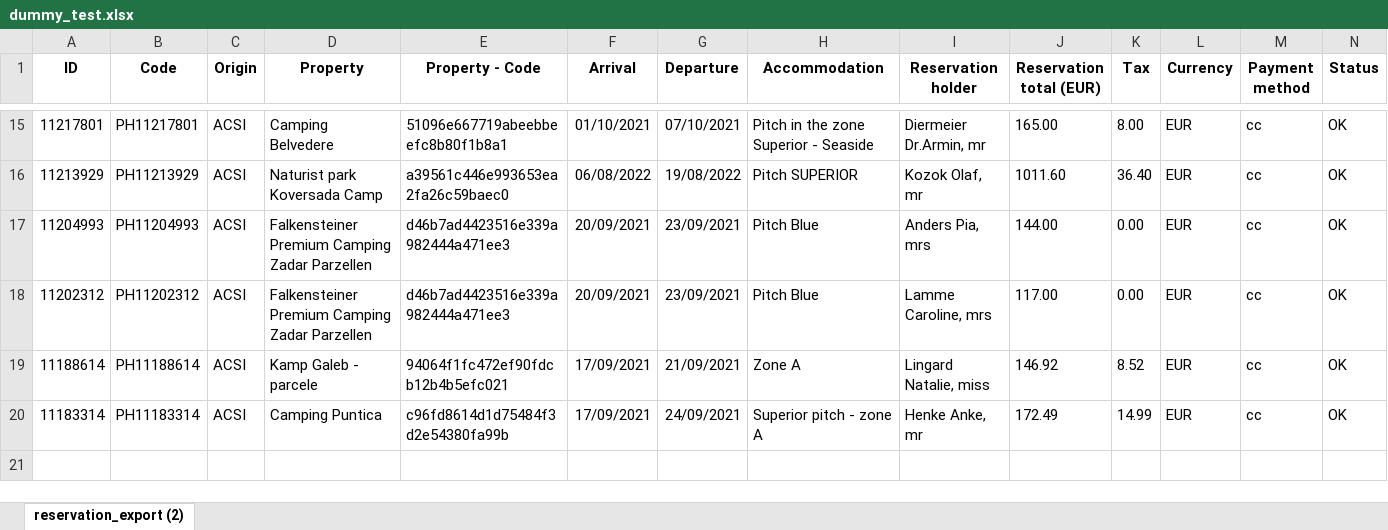
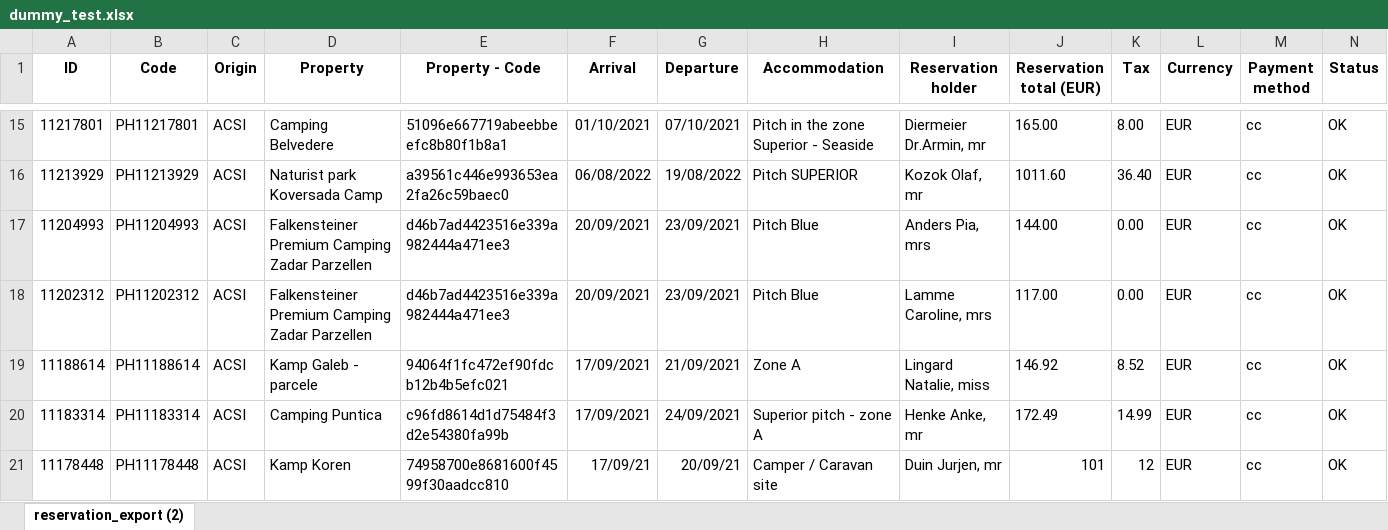
Before and after one commit to kavisha1411/FileParser, an Excel workbook: fileapp/uploads/test_files/dummy_test.xlsx, sheet reservation_export (2), drawn as a sheet; only a part is shown, gaps mark what is left out; values as stored, in another font and other column widths than the file's, no borders; rows hold the shown columns only; the diff names each change by its address in the sheet, - before the commit and + after, or states it on an @@ line.

```diff
--- a/fileapp/uploads/test_files/dummy_test.xlsx (sheet reservation_export (2))
+++ b/fileapp/uploads/test_files/dummy_test.xlsx (sheet reservation_export (2))
+row 21: 11178448 | PH11178448 | ACSI | Kamp Koren | 74958700e8681600f4599f30aadcc810 | 17/09/21 | 20/09/21 | Camper / Caravan site | Duin Jurjen, mr | 101 | 12 | EUR | cc | OK
```
Also changed, not shown: 38 other files.
